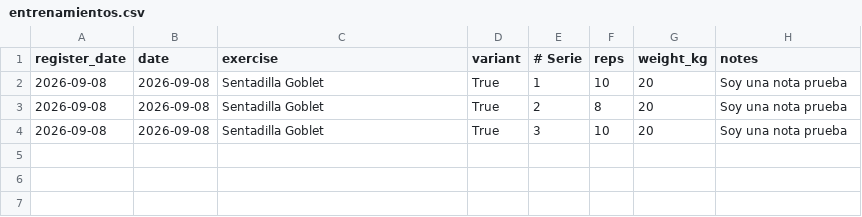
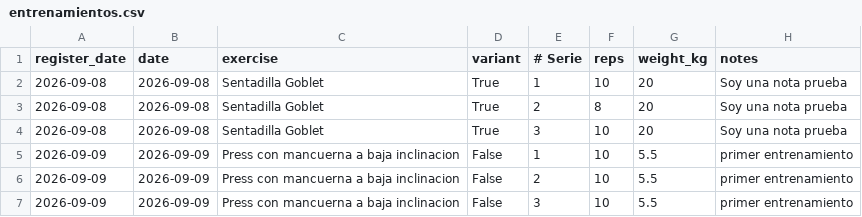
Before and after one commit to BDiaz-L/gym-traker, a CSV file: data/entrenamientos.csv, drawn as a sheet.

Commit message:
persist registered trainings

```diff
--- a/data/entrenamientos.csv
+++ b/data/entrenamientos.csv
@@ -4 +4,4 @@ register_date,date,exercise,variant,# Serie,reps,weight_kg,notes
 2026-09-08,2026-09-08,Sentadilla Goblet,True,3,10,20,Soy una nota prueba
+2026-09-09,2026-09-09,Press con mancuerna a baja inclinacion,False,1,10,5.5,primer entrenamiento
+2026-09-09,2026-09-09,Press con mancuerna a baja inclinacion,False,2,10,5.5,primer entrenamiento
+2026-09-09,2026-09-09,Press con mancuerna a baja inclinacion,False,3,10,5.5,primer entrenamiento
```
Also changed, not shown: 2 other files.
